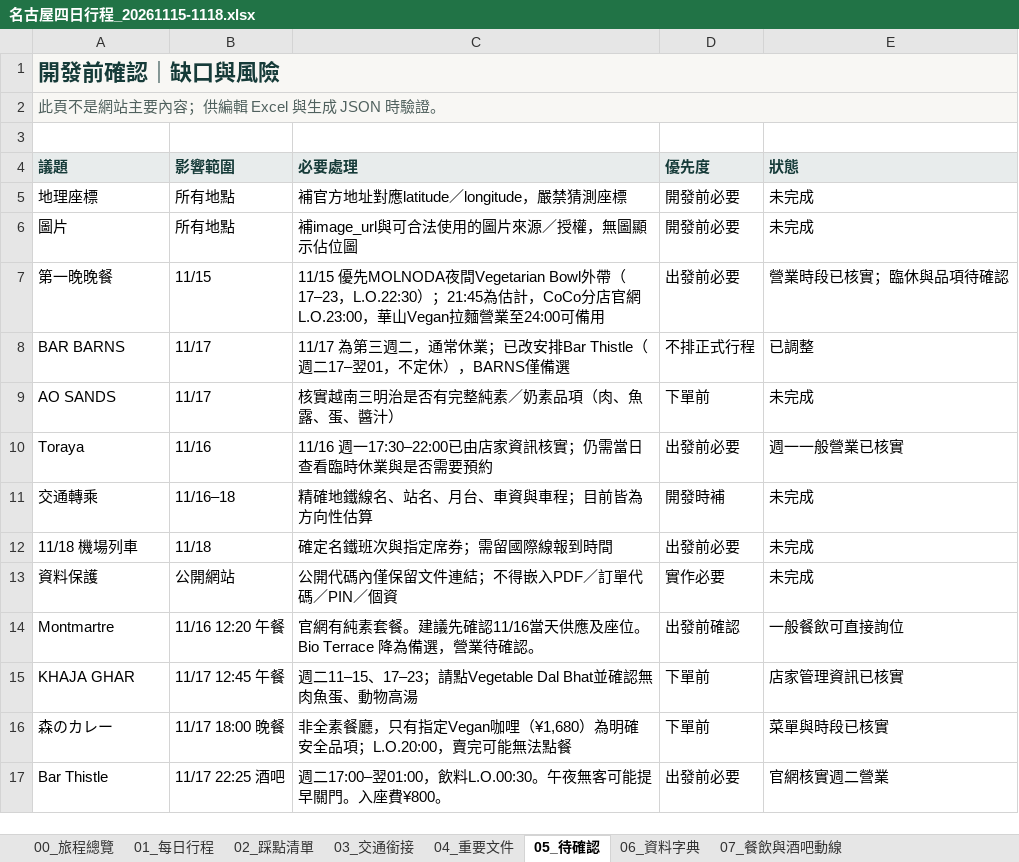
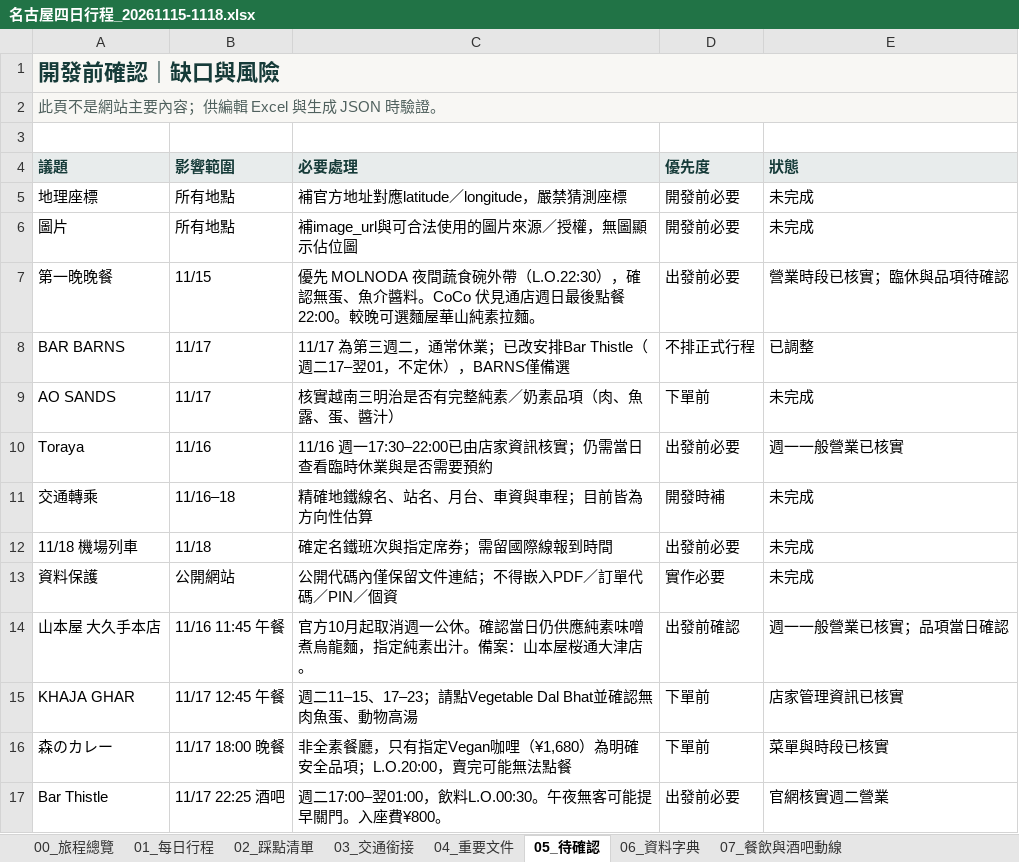
Before and after one commit to juifa-tsai/LifeTravelGuide, an Excel workbook: docs/名古屋四日行程_20261115-1118.xlsx, sheet 05_待確認, drawn as a sheet; values as stored, in another font and other column widths than the file's, no borders; removed rows and columns are numbered as before the commit, all else as after; the diff names each change by its address in the sheet, - before the commit and + after, or states it on an @@ line.

```diff
--- a/docs/名古屋四日行程_20261115-1118.xlsx (sheet 05_待確認)
+++ b/docs/名古屋四日行程_20261115-1118.xlsx (sheet 05_待確認)
-C7 (必要處理): 11/15 優先MOLNODA夜間Vegetarian Bowl外帶（17–23，L.O.22:30）；21:45為估計，CoCo分店官網L.O.23:00，華山Vegan拉麵營業至24:00可備用
+C7 (必要處理): 優先 MOLNODA 夜間蔬食碗外帶（L.O.22:30），確認無蛋、魚介醬料。CoCo 伏見通店週日最後點餐22:00。較晚可選麵屋華山純素拉麵。
-row 14: Montmartre | 11/16 12:20 午餐 | 官網有純素套餐。建議先確認11/16當天供應及座位。Bio Terrace 降為備選，營業待確認。 | 出發前確認 | 一般餐飲可直接詢位
+row 14: 山本屋 大久手本店 | 11/16 11:45 午餐 | 官方10月起取消週一公休。確認當日仍供應純素味噌煮烏龍麵，指定純素出汁。備案：山本屋桜通大津店。 | 出發前確認 | 週一一般營業已核實；品項當日確認
```
Also changed, not shown: sheet 02_踩點清單, sheet 03_交通銜接, sheet 01_每日行程, sheet 07_餐飲與酒吧動線, sheet 00_旅程總覽, 26 other files.
